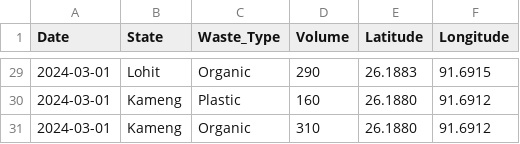
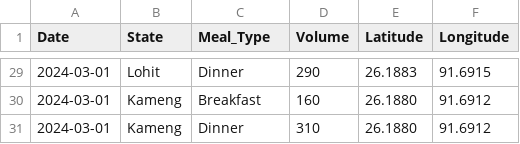
Before and after one commit to vineetsharma9252/canteen_waste_management, a CSV file: indian_state_geodata_waste.csv, drawn as a sheet; only a part is shown, gaps mark what is left out; the diff covers the shown part only.

```diff
--- a/indian_state_geodata_waste.csv
+++ b/indian_state_geodata_waste.csv
@@ -1 +1 @@
-Date,State,Waste_Type,Volume,Latitude,Longitude
+Date,State,Meal_Type,Volume,Latitude,Longitude
@@ -29,3 +29,3 @@ Date,State,Waste_Type,Volume,Latitude,Longitude
-2024-03-01,Lohit,Organic,290,26.1883,91.6915
-2024-03-01,Kameng,Plastic,160,26.1880,91.6912
-2024-03-01,Kameng,Organic,310,26.1880,91.6912
+2024-03-01,Lohit,Dinner,290,26.1883,91.6915
+2024-03-01,Kameng,Breakfast,160,26.1880,91.6912
+2024-03-01,Kameng,Dinner,310,26.1880,91.6912
```
Also changed, not shown: 27 edited cells elsewhere in this file, day_meal_type_absent.csv, day_meal_type_waste.csv, 10 other files.
